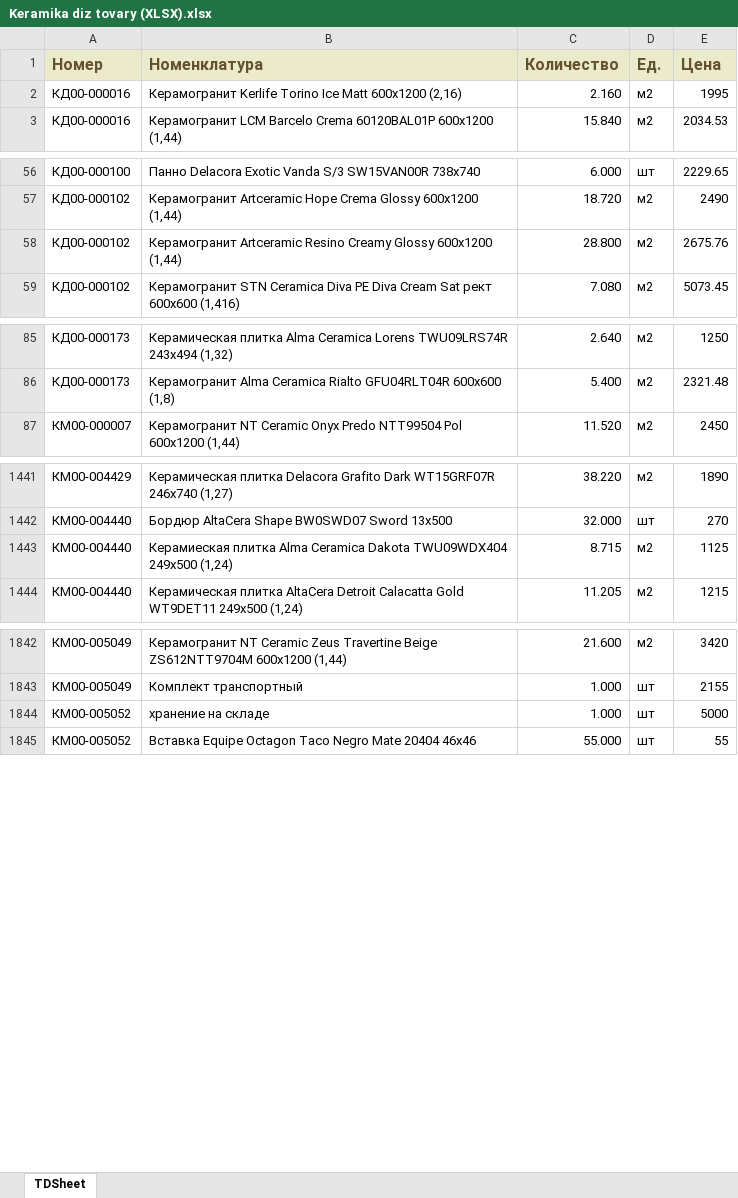
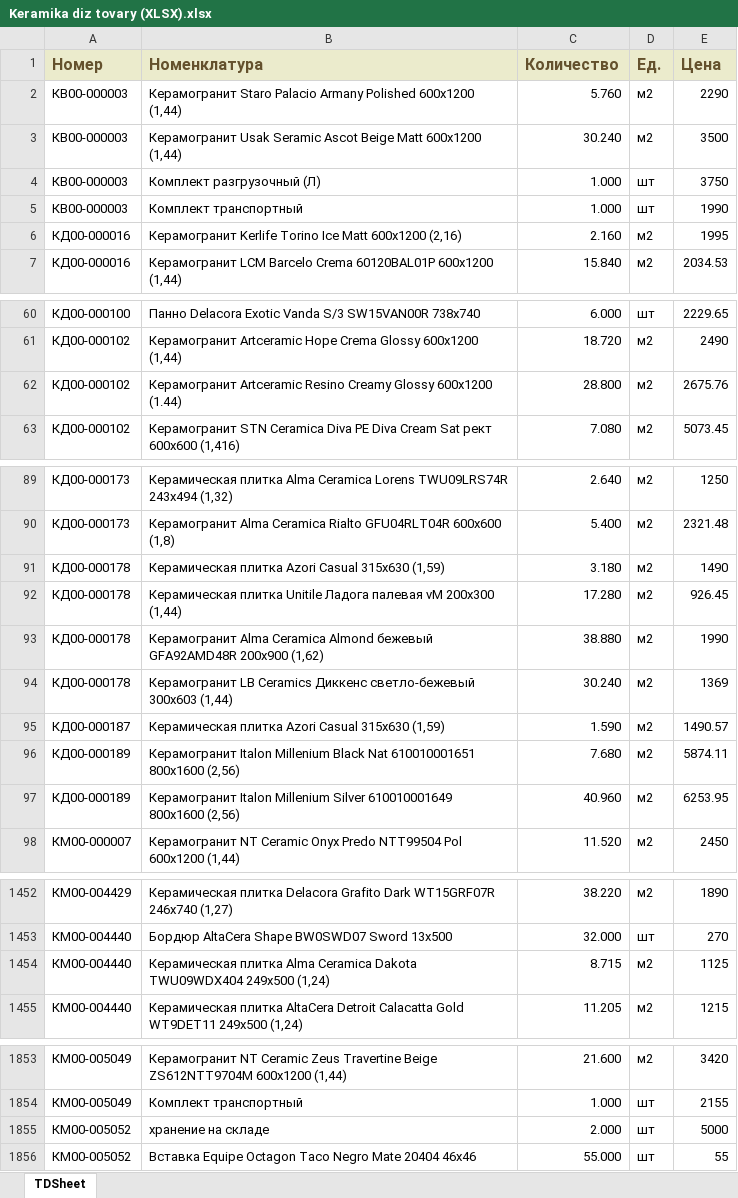
Before and after one commit to damonjiuc/prod, an Excel workbook: app/xls/Keramika diz tovary (XLSX).xlsx, sheet TDSheet, drawn as a sheet; only a part is shown, gaps mark what is left out; values as stored, in another font and other column widths than the file's, no borders; charts and pictures not drawn; addresses are those after the commit; the diff covers the shown part only; the diff names each change by its address in the sheet, - before the commit and + after, or states it on an @@ line.

```diff
--- a/app/xls/Keramika diz tovary (XLSX).xlsx (sheet TDSheet)
+++ b/app/xls/Keramika diz tovary (XLSX).xlsx (sheet TDSheet)
+row 2: КВ00-000003 | Керамогранит Staro Palacio Armany Polished 600x1200 (1,44) | 5.760 | м2 | 2290
+row 3: КВ00-000003 | Керамогранит Usak Seramic Ascot Beige Matt 600x1200 (1,44) | 30.240 | м2 | 3500
+row 4: КВ00-000003 | Комплект разгрузочный (Л) | 1.000 | шт | 3750
+row 5: КВ00-000003 | Комплект транспортный | 1.000 | шт | 1990
-B62 (Номенклатура): …Glossy 600x1200 (1,44)
+B62 (Номенклатура): …Glossy 600x1200 (1.44)
+row 91: КД00-000178 | Керамическая плитка Azori Casual 315x630 (1,59) | 3.180 | м2 | 1490
+row 92: КД00-000178 | Керамическая плитка Unitile Ладога палевая vM 200х300 (1,44) | 17.280 | м2 | 926.45
+row 93: КД00-000178 | Керамогранит Alma Ceramica Almond бежевый GFA92AMD48R 200x900 (1,62) | 38.880 | м2 | 1990
+row 94: КД00-000178 | Керамогранит LB Ceramics Диккенс светло-бежевый 300х603 (1,44) | 30.240 | м2 | 1369
+row 95: КД00-000187 | Керамическая плитка Azori Casual 315x630 (1,59) | 1.590 | м2 | 1490.57
+row 96: КД00-000189 | Керамогранит Italon Millenium Black Nat 610010001651 800x1600 (2,56) | 7.680 | м2 | 5874.11
+row 97: КД00-000189 | Керамогранит Italon Millenium Silver 610010001649 800x1600 (2,56) | 40.960 | м2 | 6253.95
-B1454 (Номенклатура): Керамиеская плитка Alma…
+B1454 (Номенклатура): Керамическая плитка Alma…
-C1855 (Количество): 1.000
+C1855 (Количество): 2.000
```
Also changed, not shown: 48 added rows and 1 edited cell elsewhere in this sheet, app/xls/Dveri diz tovary (XLSX).xlsx, app/xls/Parket diz tovary (XLSX).xlsx, 29 other files.
